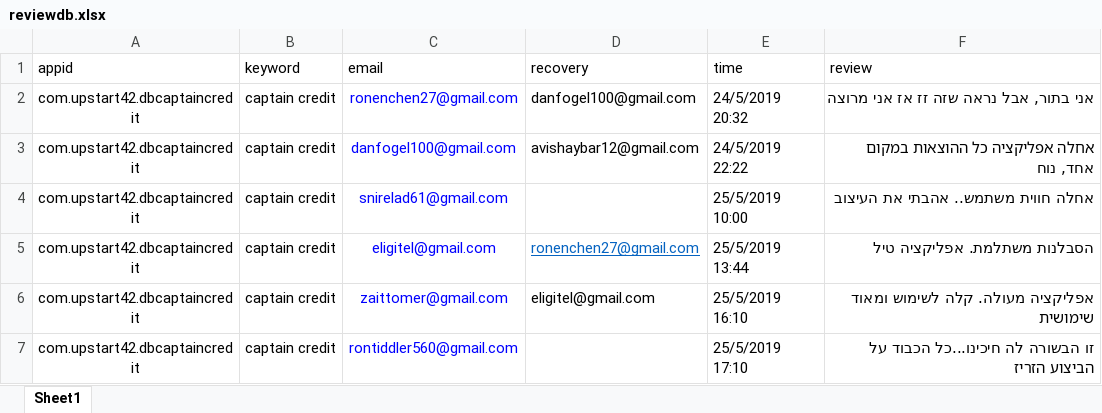
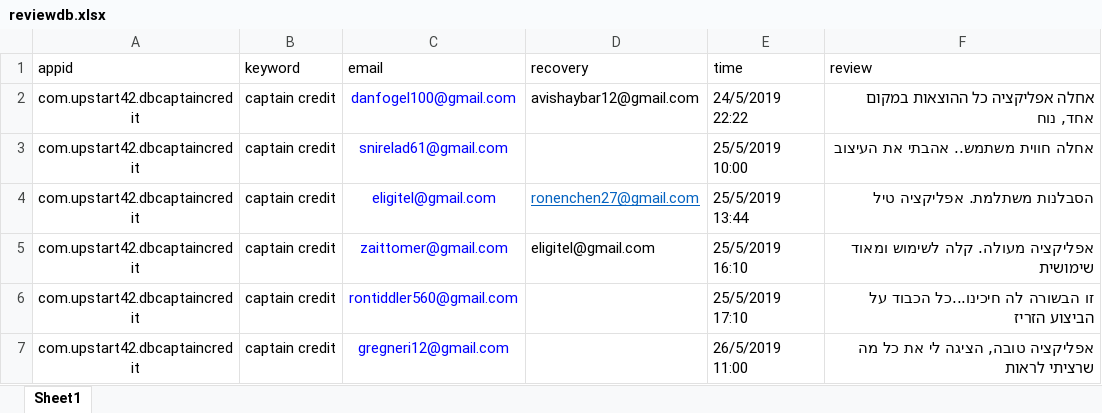
Before and after one commit to sugarderryfire/ReviewsProject, an Excel workbook: reviewdb.xlsx, sheet Sheet1, drawn as a sheet; only a part is shown; the shorter side is filled out with more unchanged rows; values as stored, in another font and other column widths than the file's, no borders; the diff names each change by its address in the sheet, - before the commit and + after, or states it on an @@ line.

Commit message:
Add files via upload

```diff
--- a/reviewdb.xlsx (sheet Sheet1)
+++ b/reviewdb.xlsx (sheet Sheet1)
-row 2: com.upstart42.dbcaptaincredit | captain credit | ronenchen27@gmail.com | danfogel100@gmail.com | 24/5/2019 20:32 | אני בתור, אבל נראה שזה זז אז אני מרוצה
```
